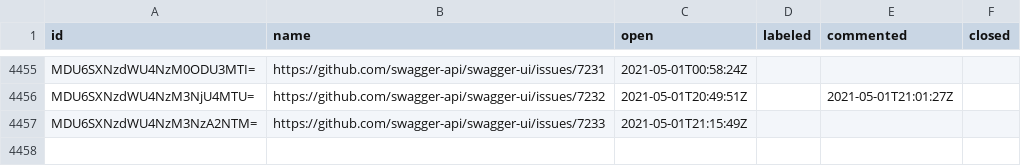
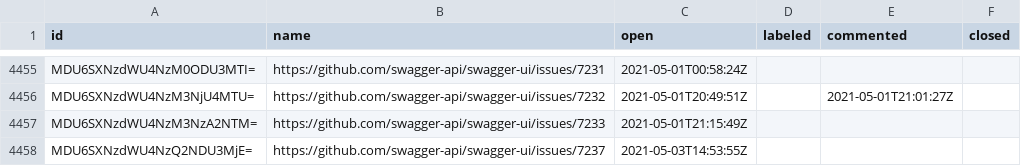
Before and after one commit to SmartBear/swagger-oselvar-metrics, a CSV file: data/swagger-api/swagger-ui/issues.csv, drawn as a sheet; only a part is shown, gaps mark what is left out; the diff names each change by its address in the sheet, - before the commit and + after, or states it on an @@ line.

```diff
--- a/data/swagger-api/swagger-ui/issues.csv
+++ b/data/swagger-api/swagger-ui/issues.csv
+row 4458: MDU6SXNzdWU4NzQ2NDU3MjE= | https://github.com/swagger-api/swagger-ui/issues/7237 | 2021-05-03T14:53:55Z
```
